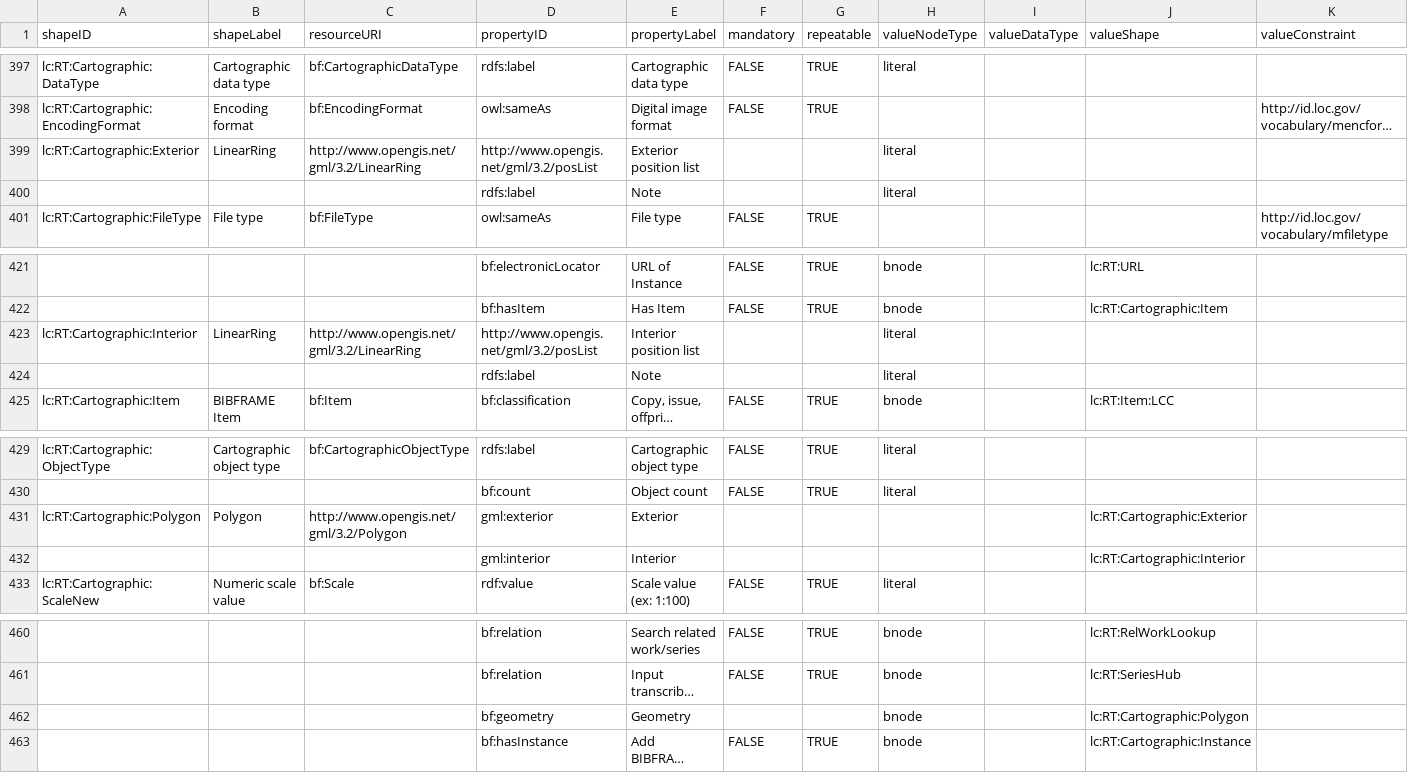
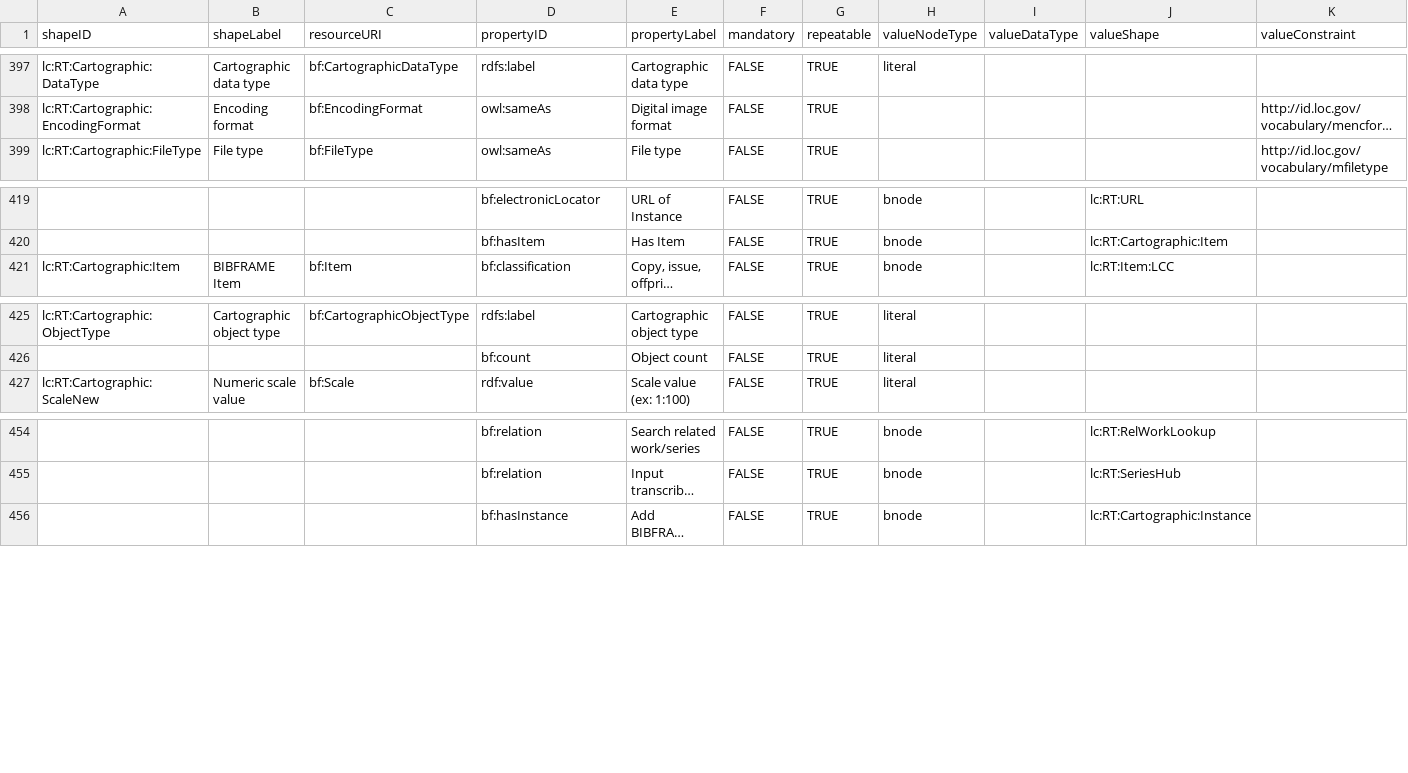
Before and after one commit to lcnetdev/marva-profiles, a CSV file: marva-stage/dctap.csv, drawn as a sheet; only a part is shown, gaps mark what is left out; long unchanged cells end in …; rows hold the shown columns only; the diff names each change by its address in the sheet, - before the commit and + after, or states it on an @@ line.

Commit message:
Update MARVA profiles

```diff
--- a/marva-stage/dctap.csv
+++ b/marva-stage/dctap.csv
-row 399: lc:RT:Cartographic:Exterior | LinearRing | http://www.opengis.net/gml/3.2/LinearRing | http://www.opengis.net/gml/3.2/posList | Exterior position list |  |  | literal
-row 400:  |  |  | rdfs:label | Note |  |  | literal
-row 423: lc:RT:Cartographic:Interior | LinearRing | http://www.opengis.net/gml/3.2/LinearRing | http://www.opengis.net/gml/3.2/posList | Interior position list |  |  | literal
-row 424:  |  |  | rdfs:label | Note |  |  | literal
-row 431: lc:RT:Cartographic:Polygon | Polygon | http://www.opengis.net/gml/3.2/Polygon | gml:exterior | Exterior |  |  |  |  | lc:RT:Cartographic:Exterior
-row 432:  |  |  | gml:interior | Interior |  |  |  |  | lc:RT:Cartographic:Interior
-row 462:  |  |  | bf:geometry | Geometry |  |  | bnode |  | lc:RT:Cartographic:Polygon
```
Also changed, not shown: 4 other files.
